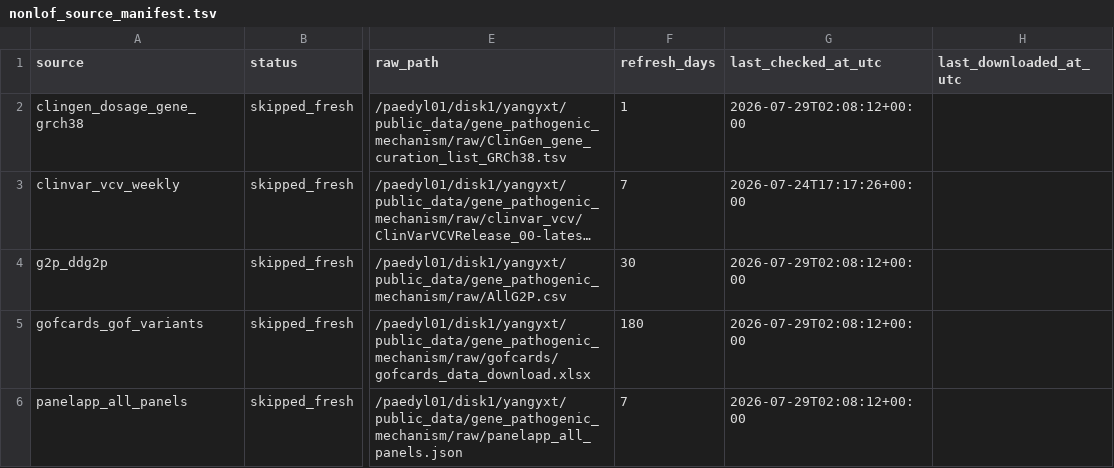
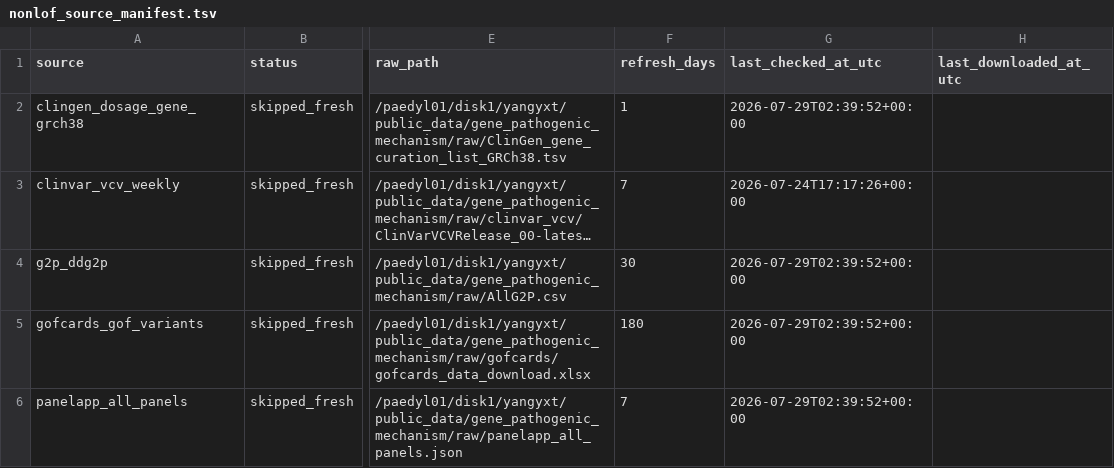
Before and after one commit to yangyxt/PriVA, a TSV file: data/gene_pathogenic_mechanism/prepared/nonlof_source_manifest.tsv, drawn as a sheet; only a part is shown, gaps mark what is left out; long unchanged cells end in …; the diff names each change by its address in the sheet, - before the commit and + after, or states it on an @@ line.

```diff
--- a/data/gene_pathogenic_mechanism/prepared/nonlof_source_manifest.tsv
+++ b/data/gene_pathogenic_mechanism/prepared/nonlof_source_manifest.tsv
-G2 (last_checked_at_utc): 2026-07-29T02:08:12+00:00
+G2 (last_checked_at_utc): 2026-07-29T02:39:52+00:00
-G4:G6 (last_checked_at_utc): 2026-07-29T02:08:12+00:00
+G4:G6 (last_checked_at_utc): 2026-07-29T02:39:52+00:00
```
Also changed, not shown: 8 other files.
